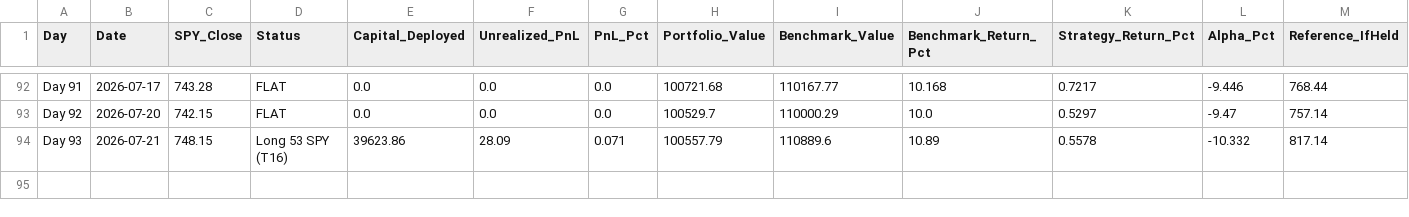
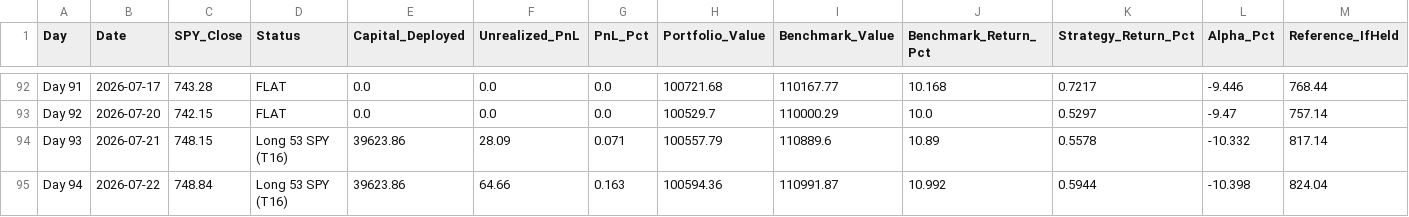
Before and after one commit to YASHpPATIL7/live-trading-alpha, a CSV file: alpaca_journal.csv, drawn as a sheet; only a part is shown, gaps mark what is left out; rows hold the shown columns only; the diff names each change by its address in the sheet, - before the commit and + after, or states it on an @@ line.

```diff
--- a/alpaca_journal.csv
+++ b/alpaca_journal.csv
+row 95: Day 94 | 2026-07-22 | 748.84 | Long 53 SPY (T16) | 39623.86 | 64.66 | 0.163 | 100594.36 | 110991.87 | 10.992 | 0.5944 | -10.398 | 824.04
```
Also changed, not shown: 3 other files.
